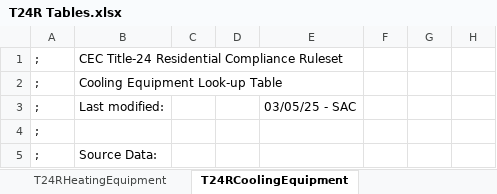
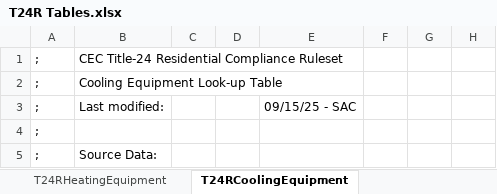
Before and after one commit to joesinger12misc/test-no-LFS, an Excel workbook: RulesetSrc/T24SFam/To-Docu/T24R Tables.xlsx, sheet T24RCoolingEquipment, drawn as a sheet; only a part is shown; values as stored, in another font and other column widths than the file's, no borders; the diff covers the shown part only; the diff names each change by its address in the sheet, - before the commit and + after, or states it on an @@ line.

```diff
--- a/RulesetSrc/T24SFam/To-Docu/T24R Tables.xlsx (sheet T24RCoolingEquipment)
+++ b/RulesetSrc/T24SFam/To-Docu/T24R Tables.xlsx (sheet T24RCoolingEquipment)
-E3: 03/05/25 - SAC
+E3: 09/15/25 - SAC
```
Also changed, not shown: 3 added rows, 17 edited cells and cell formats elsewhere in this sheet, sheet T24RHeatingEquipment, formulas that keep their value, 9 other files.
